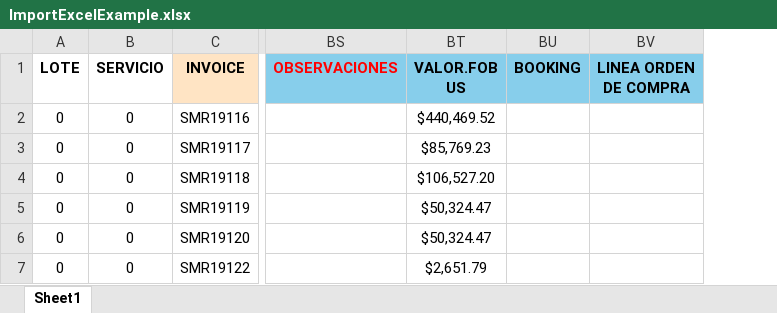
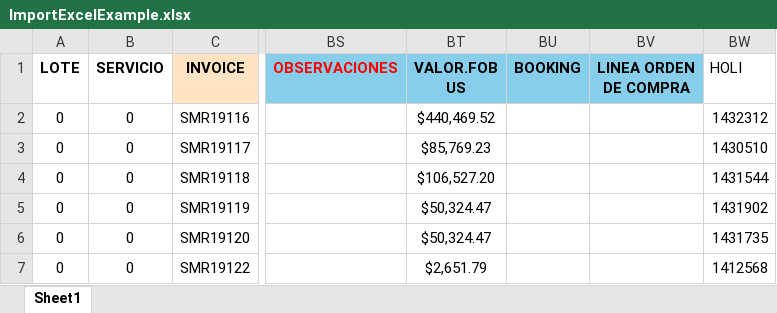
Before and after one commit to ladval/Drummond, an Excel workbook: ImportExcelExample.xlsx, sheet Sheet1, drawn as a sheet; only a part is shown, gaps mark what is left out; values as stored, in another font and other column widths than the file's, no borders; the diff names each change by its address in the sheet, - before the commit and + after, or states it on an @@ line.

```diff
--- a/ImportExcelExample.xlsx (sheet Sheet1)
+++ b/ImportExcelExample.xlsx (sheet Sheet1)
+column BW (HOLI), rows 2-7: 1432312 | 1430510 | 1431544 | 1431902 | 1431735 | 1412568
```
Also changed, not shown: 4 other files.
